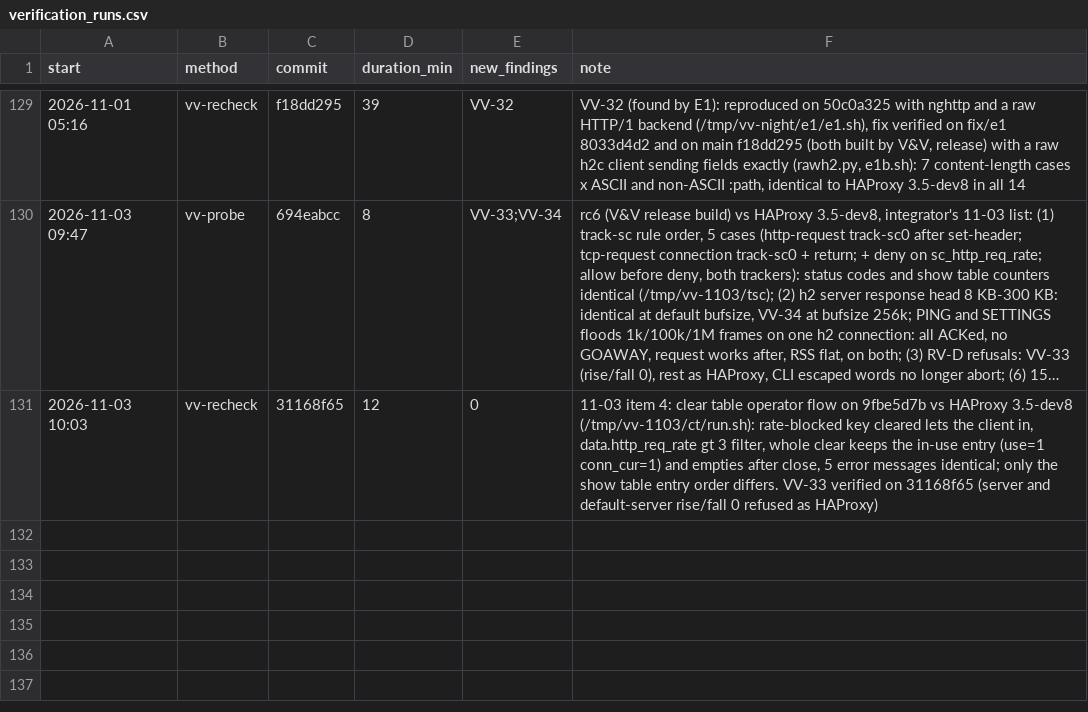
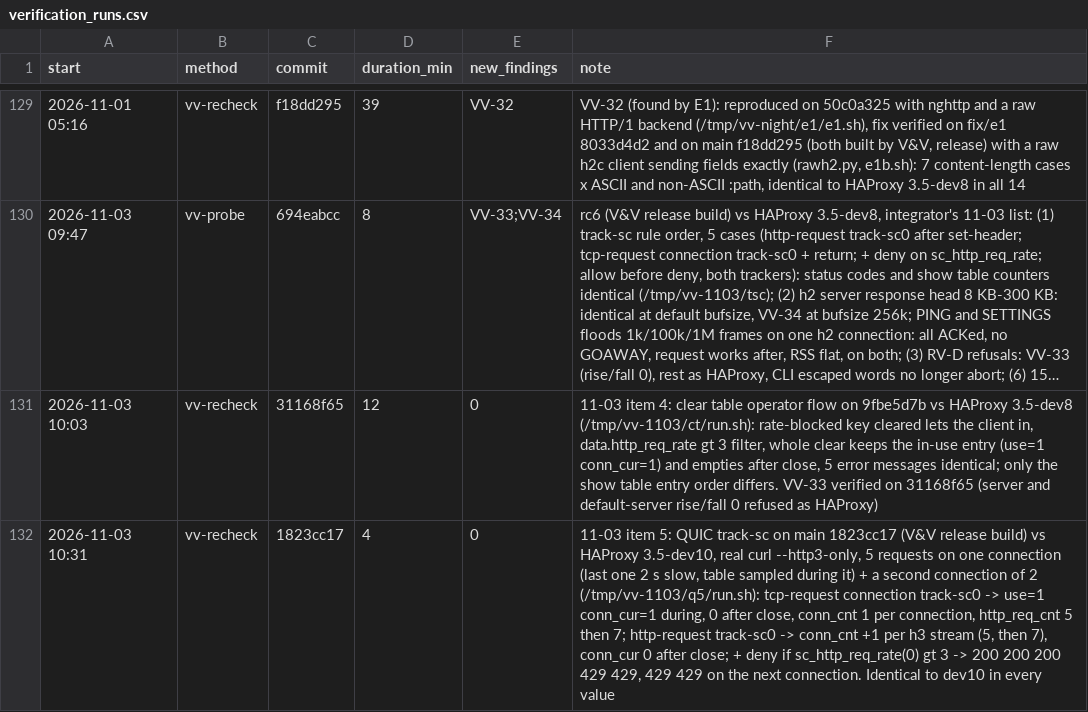
Before and after one commit to brhenc/alcyon-lb, a CSV file: data/verification_runs.csv, drawn as a sheet; only a part is shown, gaps mark what is left out; long unchanged cells end in …; the diff names each change by its address in the sheet, - before the commit and + after, or states it on an @@ line.

```diff
--- a/data/verification_runs.csv
+++ b/data/verification_runs.csv
+row 132: 2026-11-03 10:31 | vv-recheck | 1823cc17 | 4 | 0 | 11-03 item 5: QUIC track-sc on main 1823cc17 (V&V release build) vs HAProxy 3.5-dev10, real curl --http3-only, 5 requests on one connection (last one 2 s slow, table sampled during it) + a second connection of 2 (/tmp/vv-1103/q5/run.sh): tcp-request connection track-sc0 -> use=1 conn_cur=1 during, 0 after close, conn_cnt 1 per connection, http_req_cnt 5 then 7; http-request track-sc0 -> conn_cnt +1 per h3 stream (5, then 7), conn_cur 0 after close; + deny if sc_http_req_rate(0) gt 3 -> 200 200 200 429 429, 429 429 on the next connection. Identical to dev10 in every value
```
Also changed, not shown: 1 other file.
